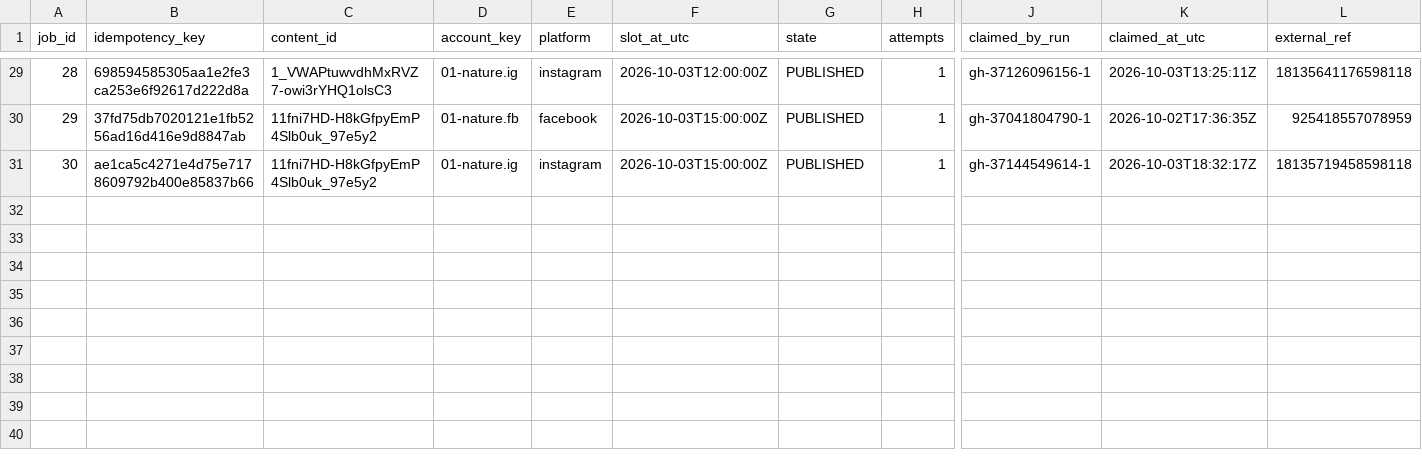
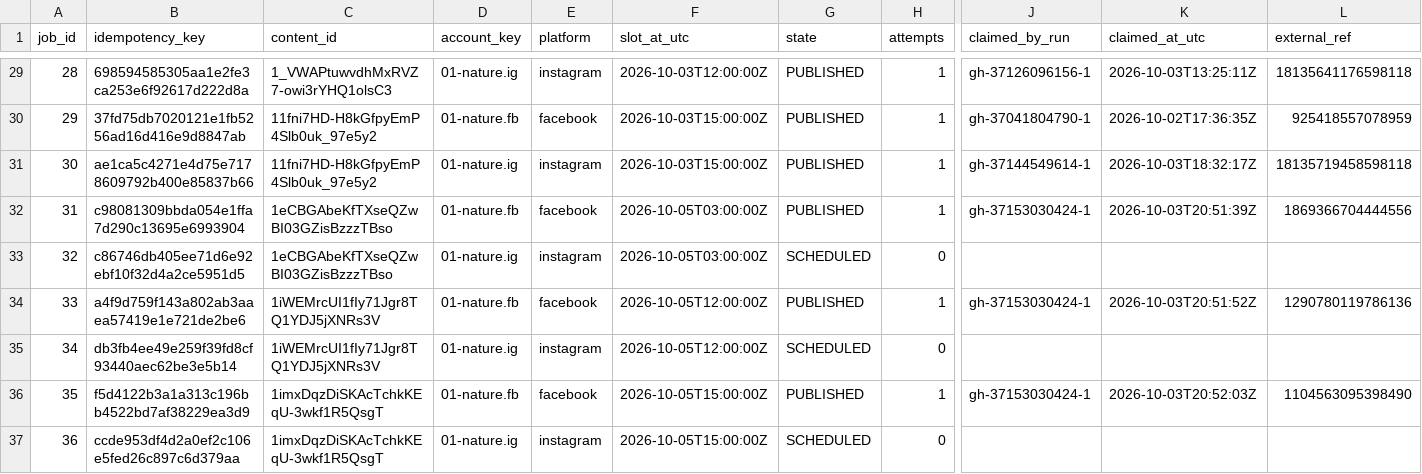
Before and after one commit to hellorifatx-mr/content-network, a CSV file: data/export/jobs.csv, drawn as a sheet; only a part is shown, gaps mark what is left out; rows hold the shown columns only; the diff names each change by its address in the sheet, - before the commit and + after, or states it on an @@ line.

Commit message:
state: scan 37234340770

```diff
--- a/data/export/jobs.csv
+++ b/data/export/jobs.csv
+row 32: 31 | c98081309bbda054e1ffa7d290c13695e6993904 | 1eCBGAbeKfTXseQZwBI03GZisBzzzTBso | 01-nature.fb | facebook | 2026-10-05T03:00:00Z | PUBLISHED | 1 | gh-37153030424-1 | 2026-10-03T20:51:39Z | 1869366704444556
+row 33: 32 | c86746db405ee71d6e92ebf10f32d4a2ce5951d5 | 1eCBGAbeKfTXseQZwBI03GZisBzzzTBso | 01-nature.ig | instagram | 2026-10-05T03:00:00Z | SCHEDULED | 0
+row 34: 33 | a4f9d759f143a802ab3aaea57419e1e721de2be6 | 1iWEMrcUI1fIy71Jgr8TQ1YDJ5jXNRs3V | 01-nature.fb | facebook | 2026-10-05T12:00:00Z | PUBLISHED | 1 | gh-37153030424-1 | 2026-10-03T20:51:52Z | 1290780119786136
+row 35: 34 | db3fb4ee49e259f39fd8cf93440aec62be3e5b14 | 1iWEMrcUI1fIy71Jgr8TQ1YDJ5jXNRs3V | 01-nature.ig | instagram | 2026-10-05T12:00:00Z | SCHEDULED | 0
+row 36: 35 | f5d4122b3a1a313c196bb4522bd7af38229ea3d9 | 1imxDqzDiSKAcTchkKEqU-3wkf1R5QsgT | 01-nature.fb | facebook | 2026-10-05T15:00:00Z | PUBLISHED | 1 | gh-37153030424-1 | 2026-10-03T20:52:03Z | 1104563095398490
+row 37: 36 | ccde953df4d2a0ef2c106e5fed26c897c6d379aa | 1imxDqzDiSKAcTchkKEqU-3wkf1R5QsgT | 01-nature.ig | instagram | 2026-10-05T15:00:00Z | SCHEDULED | 0
```
Also changed, not shown: 3 other files.
